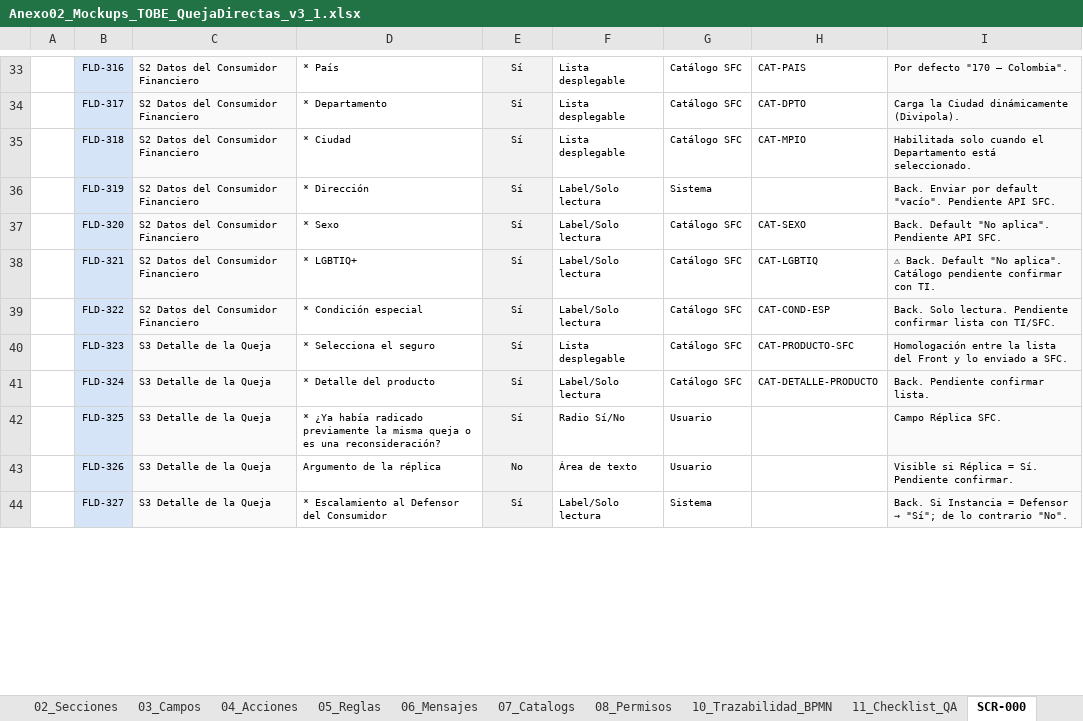
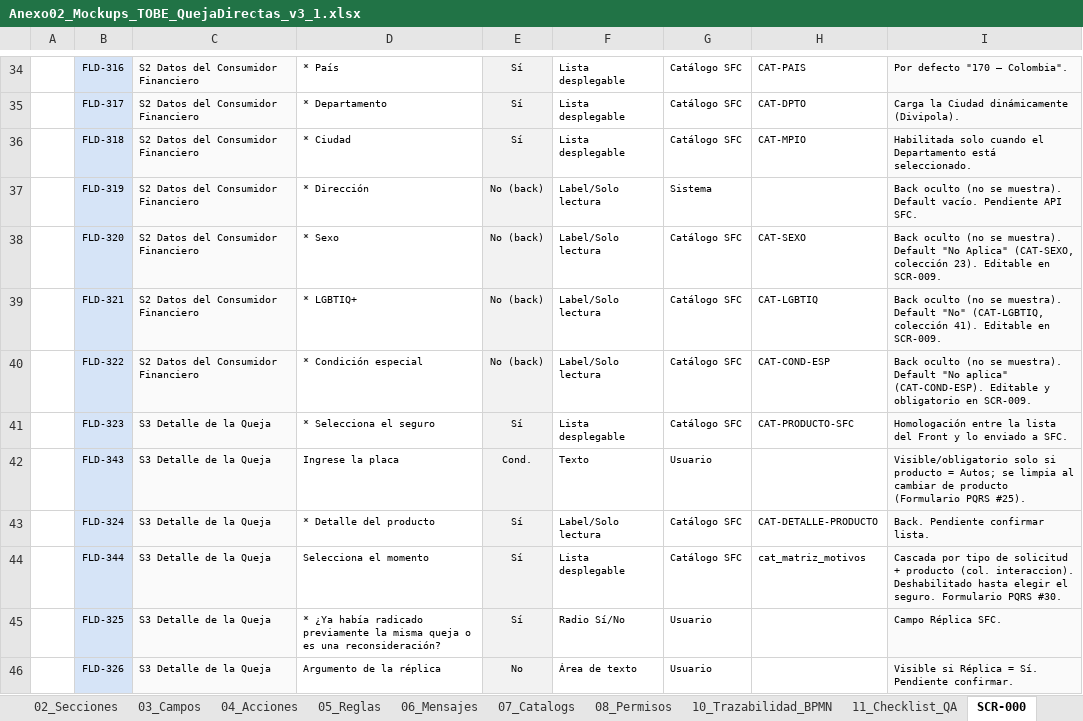
Before and after one commit to darthzulder/CLAUDEPM4Copia, an Excel workbook: pm4-app/insumos/Anexo02_Mockups_TOBE_QuejaDirectas_v3_1.xlsx, sheet SCR-000, drawn as a sheet; only a part is shown, gaps mark what is left out; the shorter side is filled out with more unchanged rows; values as stored, in another font and other column widths than the file's, no borders; addresses are those after the commit; the diff covers the shown part only; the diff names each change by its address in the sheet, - before the commit and + after, or states it on an @@ line.

```diff
--- a/pm4-app/insumos/Anexo02_Mockups_TOBE_QuejaDirectas_v3_1.xlsx (sheet SCR-000)
+++ b/pm4-app/insumos/Anexo02_Mockups_TOBE_QuejaDirectas_v3_1.xlsx (sheet SCR-000)
-E37:E40: Sí
+E37:E40: No (back)
-I37: Back. Enviar por default "vacío". Pendiente API…
+I37: Back oculto (no se muestra). Default vacío. Pendiente API…
-I38: Back. Default "No aplica". Pendiente API SFC.
+I38: Back oculto (no se muestra). Default "No Aplica" (CAT-SEXO, colección 23). Editable en SCR-009.
-I39: ⚠ Back. Default "No aplica". Catálogo pendiente confirmar con TI.
+I39: Back oculto (no se muestra). Default "No" (CAT-LGBTIQ, colección 41). Editable en SCR-009.
-I40: Back. Solo lectura. Pendiente confirmar lista con TI/SFC.
+I40: Back oculto (no se muestra). Default "No aplica" (CAT-COND-ESP). Editable y obligatorio en SCR-009.
+row 42:  | FLD-343 | S3 Detalle de la Queja | Ingrese la placa | Cond. | Texto | Usuario |  | Visible/obligatorio solo si producto = Autos; se limpia al cambiar de producto (Formulario PQRS #25).
+row 44:  | FLD-344 | S3 Detalle de la Queja | Selecciona el momento | Sí | Lista desplegable | Catálogo SFC | cat_matriz_motivos | Cascada por tipo de solicitud + producto (col. interaccion). Deshabilitado hasta elegir el seguro. Formulario PQRS #30.
```
Also changed, not shown: 2 added rows and 7 edited cells elsewhere in this sheet, sheet 03_Campos, sheet SCR-010, sheet SCR-009, sheet SCR-0051, sheet 05_Reglas, sheet 02_Secciones, 2 more sheets.
